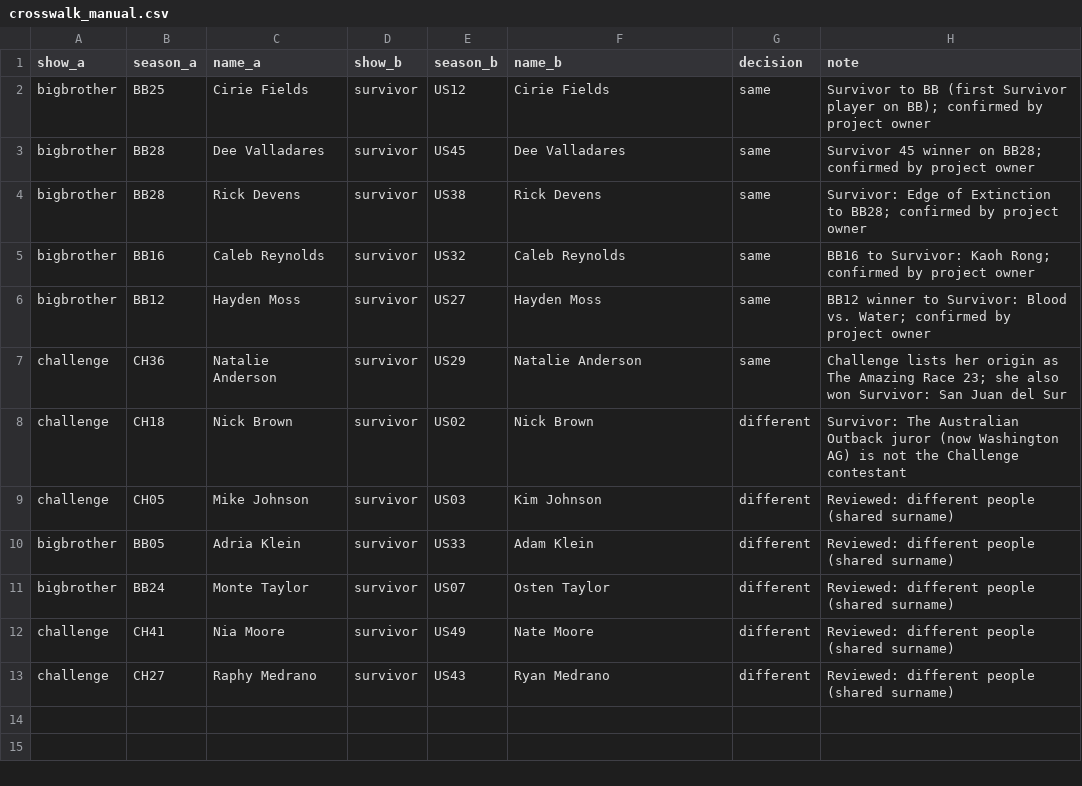
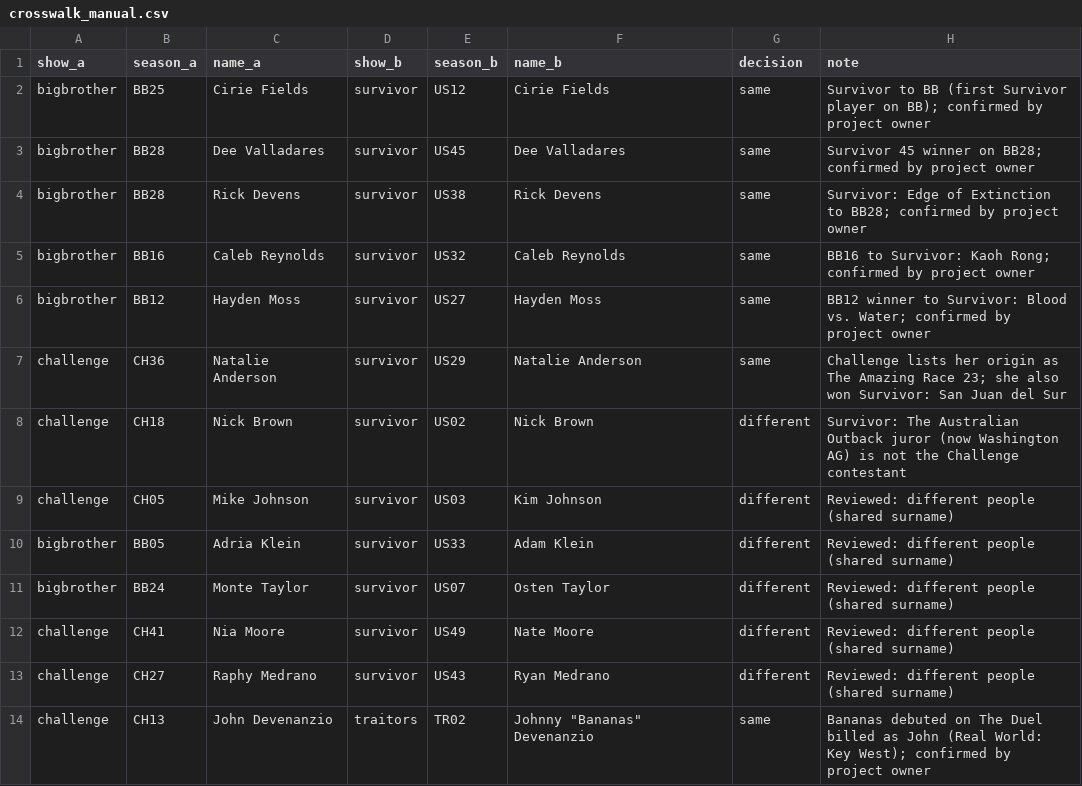
Before and after one commit to tonishagordon/rc-warehouse, a CSV file: dbt/seeds/crosswalk_manual.csv, drawn as a sheet.

Commit message:
Add The Traitors; fix non-breaking spaces in name normalization

```diff
--- a/dbt/seeds/crosswalk_manual.csv
+++ b/dbt/seeds/crosswalk_manual.csv
@@ -13 +13,2 @@ challenge,CH41,Nia Moore,survivor,US49,Nate Moore,different,Reviewed: different
 challenge,CH27,Raphy Medrano,survivor,US43,Ryan Medrano,different,Reviewed: different people (shared surname)
+challenge,CH13,John Devenanzio,traitors,TR02,"Johnny ""Bananas"" Devenanzio",same,Bananas debuted on The Duel billed as John (Real World: Key West); confirmed by project owner
```
Also changed, not shown: 28 other files.
